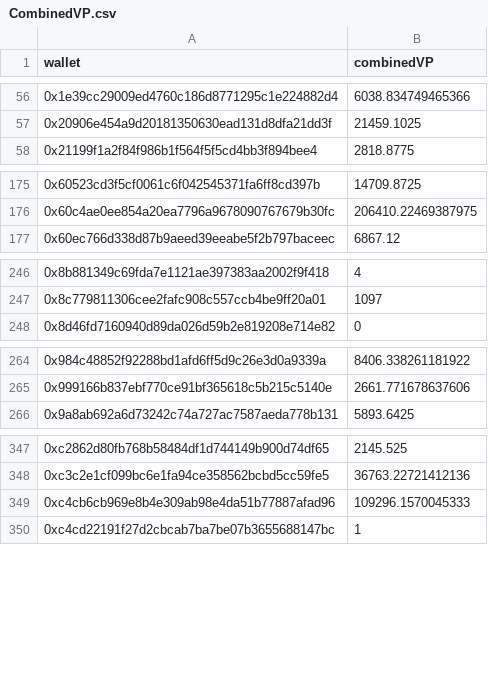
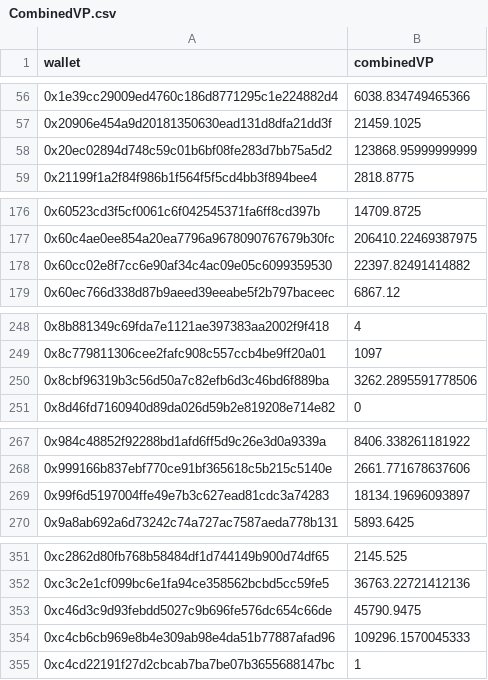
Before and after one commit to pgendreau/aavegotchi-ptd, a CSV file: CombinedVP/CombinedVP.csv, drawn as a sheet; only a part is shown, gaps mark what is left out; the diff covers the shown part only.

Commit message:
Updated combined VP with new eligible addresses

```diff
--- a/CombinedVP/CombinedVP.csv
+++ b/CombinedVP/CombinedVP.csv
@@ -57,2 +57,3 @@ wallet,combinedVP
 0x20906e454a9d20181350630ead131d8dfa21dd3f,21459.1025
+0x20ec02894d748c59c01b6bf08fe283d7bb75a5d2,123868.95999999999
 0x21199f1a2f84f986b1f564f5f5cd4bb3f894bee4,2818.8775
@@ -176,2 +177,3 @@ wallet,combinedVP
 0x60c4ae0ee854a20ea7796a9678090767679b30fc,206410.22469387975
+0x60cc02e8f7cc6e90af34c4ac09e05c6099359530,22397.82491414882
 0x60ec766d338d87b9aeed39eeabe5f2b797baceec,6867.12
@@ -247,2 +249,3 @@ wallet,combinedVP
 0x8c779811306cee2fafc908c557ccb4be9ff20a01,1097
+0x8cbf96319b3c56d50a7c82efb6d3c46bd6f889ba,3262.2895591778506
 0x8d46fd7160940d89da026d59b2e819208e714e82,0
@@ -265,2 +268,3 @@ wallet,combinedVP
 0x999166b837ebf770ce91bf365618c5b215c5140e,2661.771678637606
+0x99f6d5197004ffe49e7b3c627ead81cdc3a74283,18134.19696093897
 0x9a8ab692a6d73242c74a727ac7587aeda778b131,5893.6425
@@ -348,2 +352,3 @@ wallet,combinedVP
 0xc3c2e1cf099bc6e1fa94ce358562bcbd5cc59fe5,36763.22721412136
+0xc46d3c9d93febdd5027c9b696fe576dc654c66de,45790.9475
 0xc4cb6cb969e8b4e309ab98e4da51b77887afad96,109296.1570045333
```
Also changed, not shown: 3 added rows elsewhere in this file.
